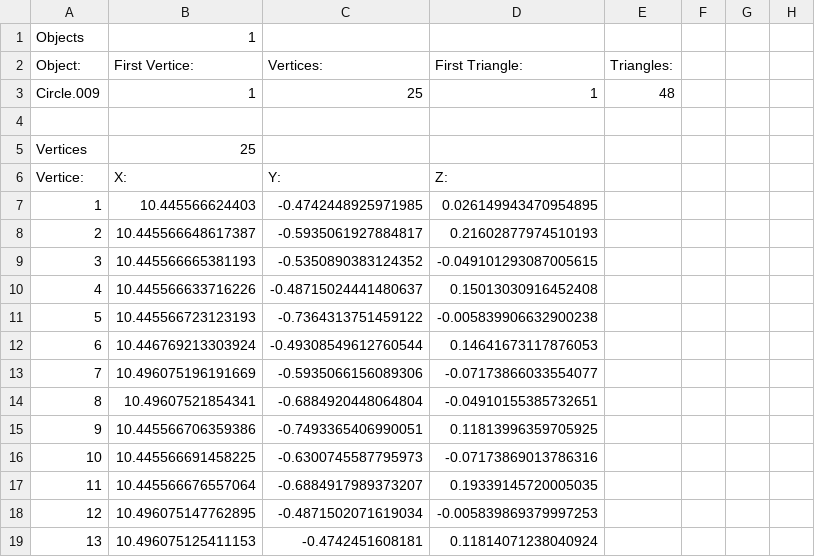
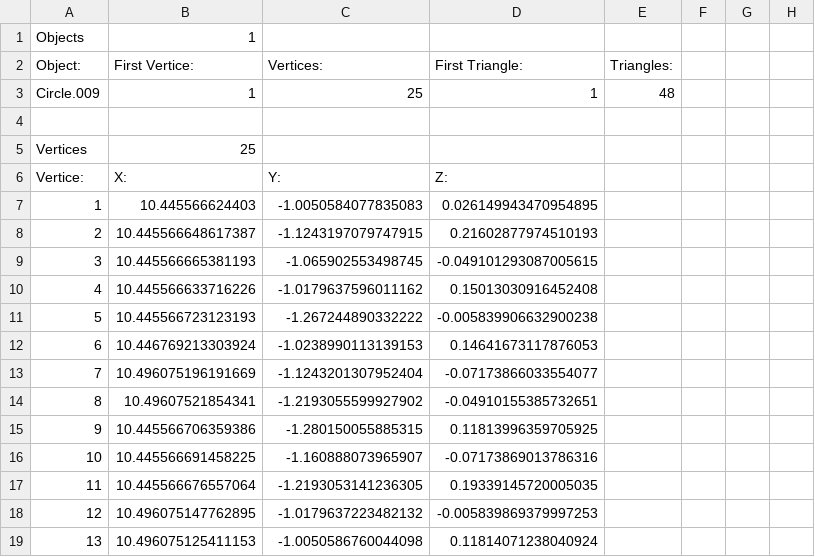
Before and after one commit to pokemon4ik2008/py-airfoil, a CSV file: data/models/cockpit/Circle.008.csv, drawn as a sheet; only a part is shown; the diff covers the shown part only.

```diff
--- a/data/models/cockpit/Circle.008.csv
+++ b/data/models/cockpit/Circle.008.csv
@@ -6,14 +6,14 @@ Vertices, 25
 Vertice:, X:, Y:, Z:
-1, 10.445566624403, -0.4742448925971985, 0.026149943470954895
-2, 10.445566648617387, -0.5935061927884817, 0.21602877974510193
-3, 10.445566665381193, -0.5350890383124352, -0.049101293087005615
-4, 10.445566633716226, -0.48715024441480637, 0.15013030916452408
-5, 10.445566723123193, -0.7364313751459122, -0.005839906632900238
-6, 10.446769213303924, -0.49308549612760544, 0.14641673117876053
-7, 10.496075196191669, -0.5935066156089306, -0.07173866033554077
-8, 10.49607521854341, -0.6884920448064804, -0.04910155385732651
-9, 10.445566706359386, -0.7493365406990051, 0.11813996359705925
-10, 10.445566691458225, -0.6300745587795973, -0.07173869013786316
-11, 10.445566676557064, -0.6884917989373207, 0.19339145720005035
-12, 10.496075147762895, -0.4871502071619034, -0.005839869379997253
-13, 10.496075125411153, -0.4742451608181, 0.11814071238040924
+1, 10.445566624403, -1.0050584077835083, 0.026149943470954895
+2, 10.445566648617387, -1.1243197079747915, 0.21602877974510193
+3, 10.445566665381193, -1.065902553498745, -0.049101293087005615
+4, 10.445566633716226, -1.0179637596011162, 0.15013030916452408
+5, 10.445566723123193, -1.267244890332222, -0.005839906632900238
+6, 10.446769213303924, -1.0238990113139153, 0.14641673117876053
+7, 10.496075196191669, -1.1243201307952404, -0.07173866033554077
+8, 10.49607521854341, -1.2193055599927902, -0.04910155385732651
+9, 10.445566706359386, -1.280150055885315, 0.11813996359705925
+10, 10.445566691458225, -1.160888073965907, -0.07173869013786316
+11, 10.445566676557064, -1.2193053141236305, 0.19339145720005035
+12, 10.496075147762895, -1.0179637223482132, -0.005839869379997253
+13, 10.496075125411153, -1.0050586760044098, 0.11814071238040924
```
Also changed, not shown: 12 edited cells elsewhere in this file, data/models/cockpit/Circle.006.csv, data/models/cockpit/Circle.007.csv, 53 other files.
